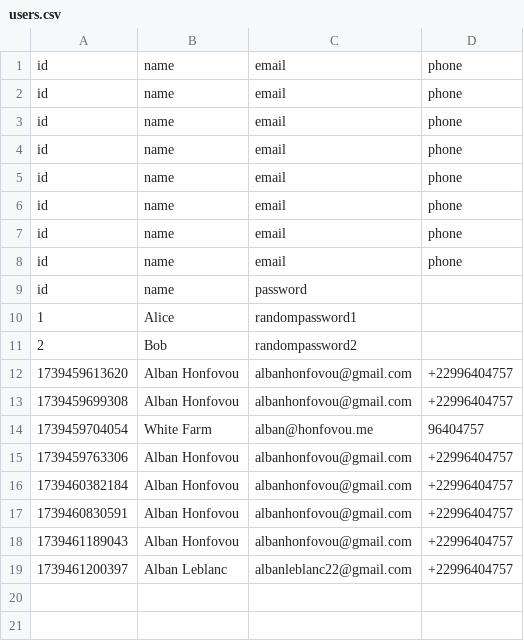
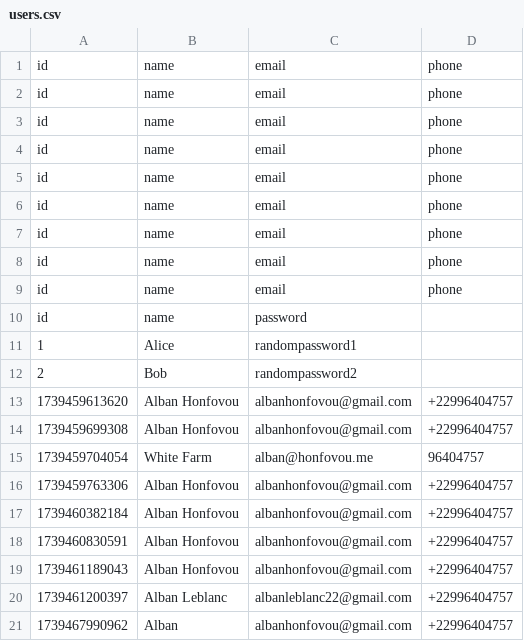
Before and after one commit to ruben-senpai11/wifi-app, a CSV file: users.csv, drawn as a sheet.

```diff
--- a/users.csv
+++ b/users.csv
@@ -8,2 +8,3 @@ id,name,email,phone
 id,name,email,phone
+id,name,email,phone
 id,name,password
@@ -19 +20,2 @@ id,name,password
 1739461200397,Alban Leblanc,albanleblanc22@gmail.com,+22996404757
+1739467990962,Alban ,albanhonfovou@gmail.com,+22996404757
```
Also changed, not shown: credentials.csv, radius_users.csv, 4 other files.
